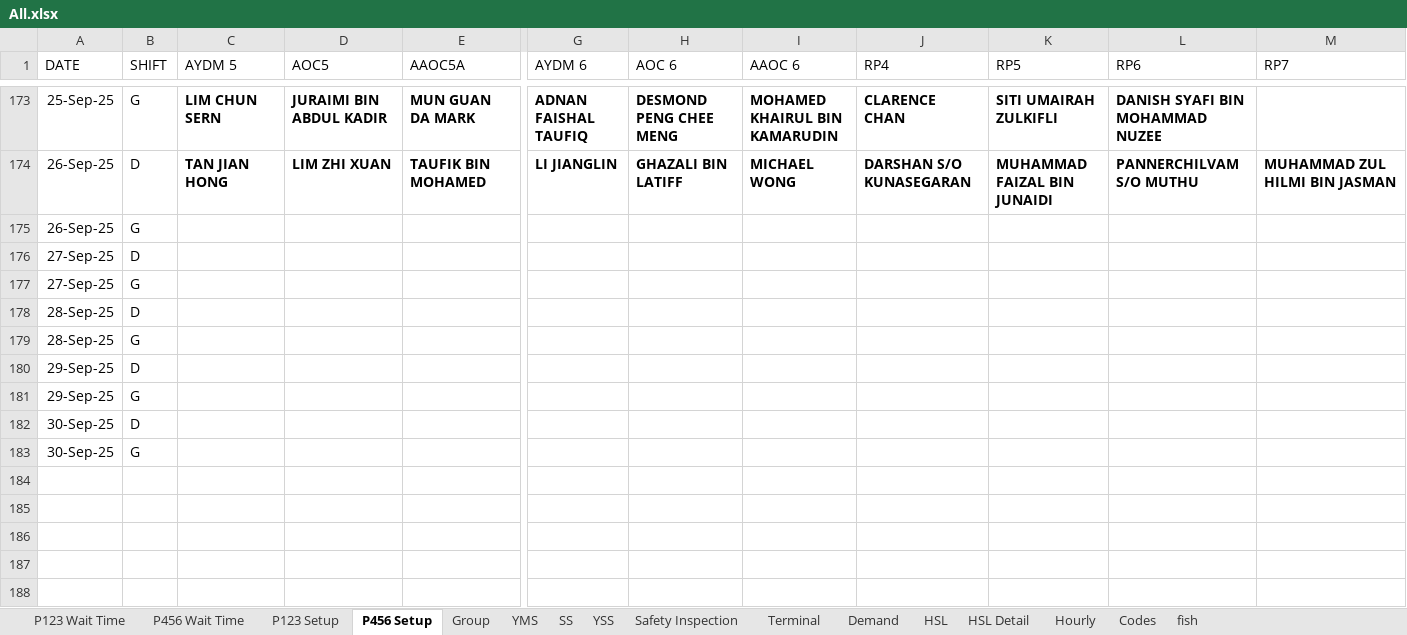
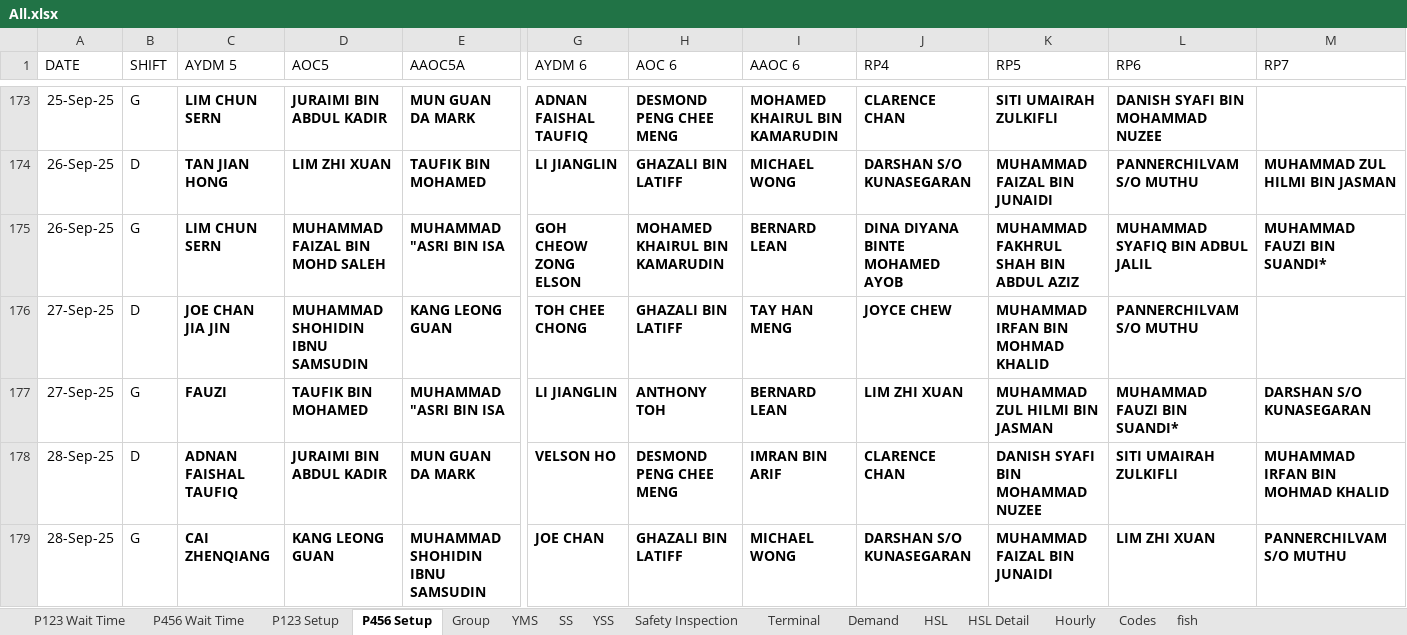
Before and after one commit to OTAKYHUH/Website-visual, an Excel workbook: static/All.xlsx, sheet P456 Setup, drawn as a sheet; only a part is shown, gaps mark what is left out; values as stored, in another font and other column widths than the file's, no borders; removed rows and columns are numbered as before the commit, all else as after; rows hold the shown columns only; the diff covers the shown part only; the diff names each change by its address in the sheet, - before the commit and + after, or states it on an @@ line.

```diff
--- a/static/All.xlsx (sheet P456 Setup)
+++ b/static/All.xlsx (sheet P456 Setup)
-row 175: 26-Sep-25 | G
-row 176: 27-Sep-25 | D
-row 177: 27-Sep-25 | G
-row 178: 28-Sep-25 | D
-row 179: 28-Sep-25 | G
-row 180: 29-Sep-25 | D
-row 181: 29-Sep-25 | G
-row 182: 30-Sep-25 | D
-row 183: 30-Sep-25 | G
+row 175: 26-Sep-25 | G | LIM CHUN SERN | MUHAMMAD FAIZAL BIN MOHD SALEH | MUHAMMAD "ASRI BIN ISA | GOH CHEOW ZONG ELSON | MOHAMED KHAIRUL BIN KAMARUDIN | BERNARD LEAN | DINA DIYANA BINTE MOHAMED AYOB | MUHAMMAD FAKHRUL SHAH BIN ABDUL AZIZ | MUHAMMAD SYAFIQ BIN ADBUL JALIL | MUHAMMAD FAUZI BIN SUANDI*
+row 176: 27-Sep-25 | D | JOE CHAN JIA JIN | MUHAMMAD SHOHIDIN IBNU SAMSUDIN | KANG LEONG GUAN | TOH CHEE CHONG | GHAZALI BIN LATIFF | TAY HAN MENG | JOYCE CHEW | MUHAMMAD IRFAN BIN MOHMAD KHALID | PANNERCHILVAM S/O MUTHU
+row 177: 27-Sep-25 | G | FAUZI | TAUFIK BIN MOHAMED | MUHAMMAD "ASRI BIN ISA | LI JIANGLIN | ANTHONY TOH | BERNARD LEAN | LIM ZHI XUAN | MUHAMMAD ZUL HILMI BIN JASMAN | MUHAMMAD FAUZI BIN SUANDI* | DARSHAN S/O KUNASEGARAN
+row 178: 28-Sep-25 | D | ADNAN FAISHAL TAUFIQ | JURAIMI BIN ABDUL KADIR | MUN GUAN DA MARK | VELSON HO | DESMOND PENG CHEE MENG | IMRAN BIN ARIF | CLARENCE CHAN | DANISH SYAFI BIN MOHAMMAD NUZEE | SITI UMAIRAH ZULKIFLI | MUHAMMAD IRFAN BIN MOHMAD KHALID
+row 179: 28-Sep-25 | G | CAI ZHENQIANG | KANG LEONG GUAN | MUHAMMAD SHOHIDIN IBNU SAMSUDIN | JOE CHAN | GHAZALI BIN LATIFF | MICHAEL WONG | DARSHAN S/O KUNASEGARAN | MUHAMMAD FAIZAL BIN JUNAIDI | LIM ZHI XUAN | PANNERCHILVAM S/O MUTHU
```
Also changed, not shown: 66 added rows elsewhere in this sheet, data/positive_contributions.xlsx, static/Automated Data/SI Report.xlsx, 22 other files.
